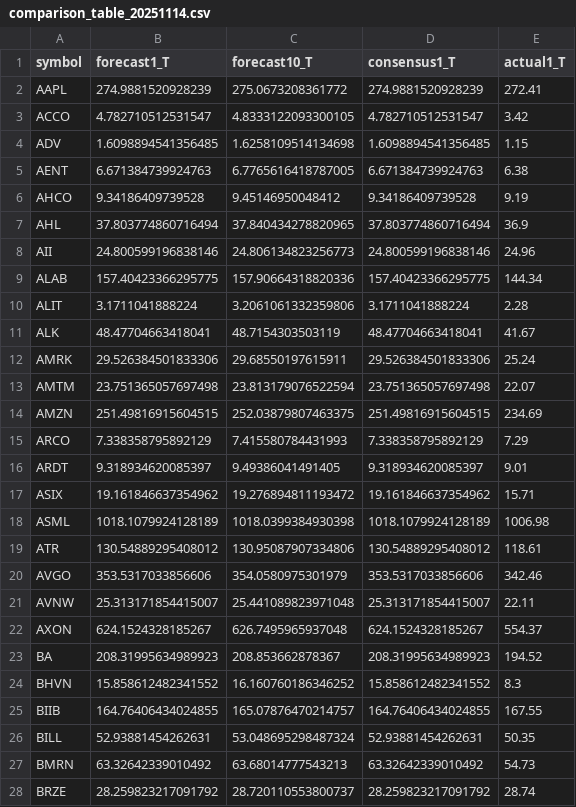
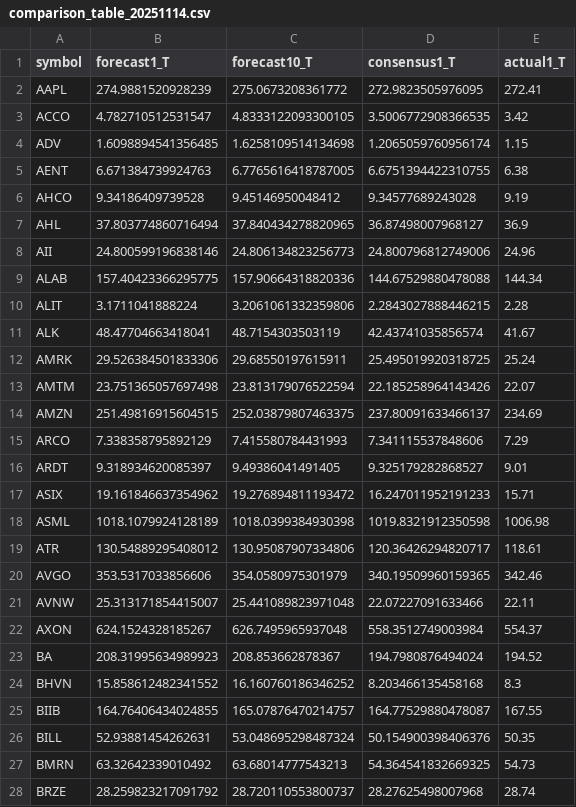
Before and after one commit to TheEMeraldNetwork/Daily_LSTM, a CSV file: App/data/comparison_table_20251114.csv, drawn as a sheet; only a part is shown; the diff covers the shown part only.

Commit message:
export: fix C1 mapping to consensus1_price_T; regenerate 2025-11-14 tables

```diff
--- a/App/data/comparison_table_20251114.csv
+++ b/App/data/comparison_table_20251114.csv
@@ -1,28 +1,28 @@
 symbol,forecast1_T,forecast10_T,consensus1_T,actual1_T
-AAPL,274.9881520928239,275.0673208361772,274.9881520928239,272.41
-ACCO,4.782710512531547,4.8333122093300105,4.782710512531547,3.42
-ADV,1.6098894541356485,1.6258109514134698,1.6098894541356485,1.15
-AENT,6.671384739924763,6.7765616418787005,6.671384739924763,6.38
-AHCO,9.34186409739528,9.45146950048412,9.34186409739528,9.19
-AHL,37.803774860716494,37.840434278820965,37.803774860716494,36.9
-AII,24.800599196838146,24.806134823256773,24.800599196838146,24.96
-ALAB,157.40423366295775,157.90664318820336,157.40423366295775,144.34
-ALIT,3.1711041888224,3.2061061332359806,3.1711041888224,2.28
-ALK,48.47704663418041,48.7154303503119,48.47704663418041,41.67
-AMRK,29.526384501833306,29.68550197615911,29.526384501833306,25.24
-AMTM,23.751365057697498,23.813179076522594,23.751365057697498,22.07
-AMZN,251.49816915604515,252.03879807463375,251.49816915604515,234.69
-ARCO,7.338358795892129,7.415580784431993,7.338358795892129,7.29
-ARDT,9.318934620085397,9.49386041491405,9.318934620085397,9.01
-ASIX,19.161846637354962,19.276894811193472,19.161846637354962,15.71
-ASML,1018.1079924128189,1018.0399384930398,1018.1079924128189,1006.98
-ATR,130.54889295408012,130.95087907334806,130.54889295408012,118.61
-AVGO,353.5317033856606,354.0580975301979,353.5317033856606,342.46
-AVNW,25.313171854415007,25.441089823971048,25.313171854415007,22.11
-AXON,624.1524328185267,626.7495965937048,624.1524328185267,554.37
-BA,208.31995634989923,208.853662878367,208.31995634989923,194.52
-BHVN,15.858612482341552,16.160760186346252,15.858612482341552,8.3
-BIIB,164.76406434024855,165.07876470214757,164.76406434024855,167.55
-BILL,52.93881454262631,53.048695298487324,52.93881454262631,50.35
-BMRN,63.32642339010492,63.68014777543213,63.32642339010492,54.73
-BRZE,28.259823217091792,28.720110553800737,28.259823217091792,28.74
+AAPL,274.9881520928239,275.0673208361772,272.9823505976095,272.41
+ACCO,4.782710512531547,4.8333122093300105,3.5006772908366535,3.42
+ADV,1.6098894541356485,1.6258109514134698,1.2065059760956174,1.15
+AENT,6.671384739924763,6.7765616418787005,6.6751394422310755,6.38
+AHCO,9.34186409739528,9.45146950048412,9.34577689243028,9.19
+AHL,37.803774860716494,37.840434278820965,36.87498007968127,36.9
+AII,24.800599196838146,24.806134823256773,24.800796812749006,24.96
+ALAB,157.40423366295775,157.90664318820336,144.67529880478088,144.34
+ALIT,3.1711041888224,3.2061061332359806,2.2843027888446215,2.28
+ALK,48.47704663418041,48.7154303503119,42.43741035856574,41.67
+AMRK,29.526384501833306,29.68550197615911,25.495019920318725,25.24
+AMTM,23.751365057697498,23.813179076522594,22.185258964143426,22.07
+AMZN,251.49816915604515,252.03879807463375,237.80091633466137,234.69
+ARCO,7.338358795892129,7.415580784431993,7.341115537848606,7.29
+ARDT,9.318934620085397,9.49386041491405,9.325179282868527,9.01
+ASIX,19.161846637354962,19.276894811193472,16.247011952191233,15.71
+ASML,1018.1079924128189,1018.0399384930398,1019.8321912350598,1006.98
+ATR,130.54889295408012,130.95087907334806,120.36426294820717,118.61
+AVGO,353.5317033856606,354.0580975301979,340.19509960159365,342.46
+AVNW,25.313171854415007,25.441089823971048,22.07227091633466,22.11
+AXON,624.1524328185267,626.7495965937048,558.3512749003984,554.37
+BA,208.31995634989923,208.853662878367,194.7980876494024,194.52
+BHVN,15.858612482341552,16.160760186346252,8.203466135458168,8.3
+BIIB,164.76406434024855,165.07876470214757,164.77529880478087,167.55
+BILL,52.93881454262631,53.048695298487324,50.154900398406376,50.35
+BMRN,63.32642339010492,63.68014777543213,54.364541832669325,54.73
+BRZE,28.259823217091792,28.720110553800737,28.27625498007968,28.74
```
Also changed, not shown: 157 edited cells elsewhere in this file, 1 other file.
